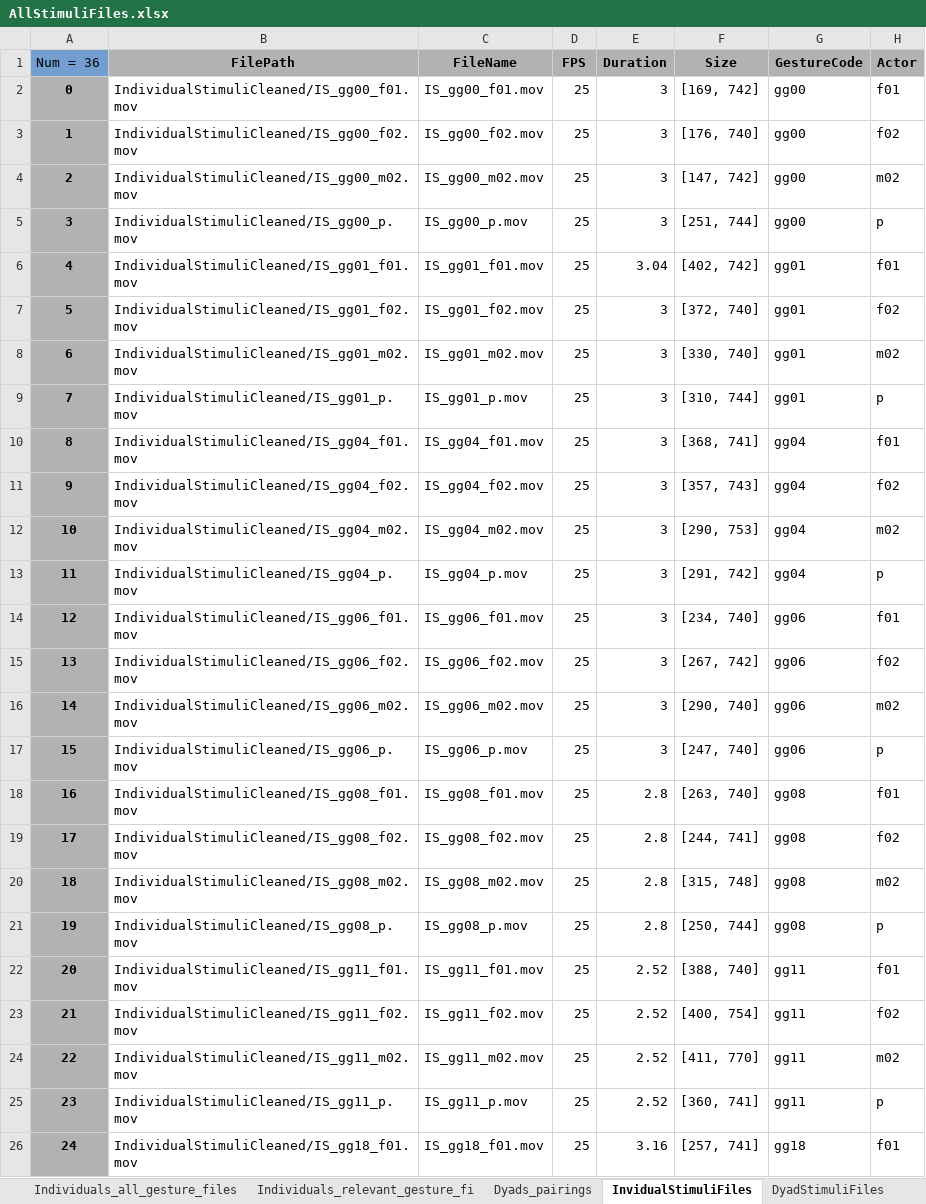
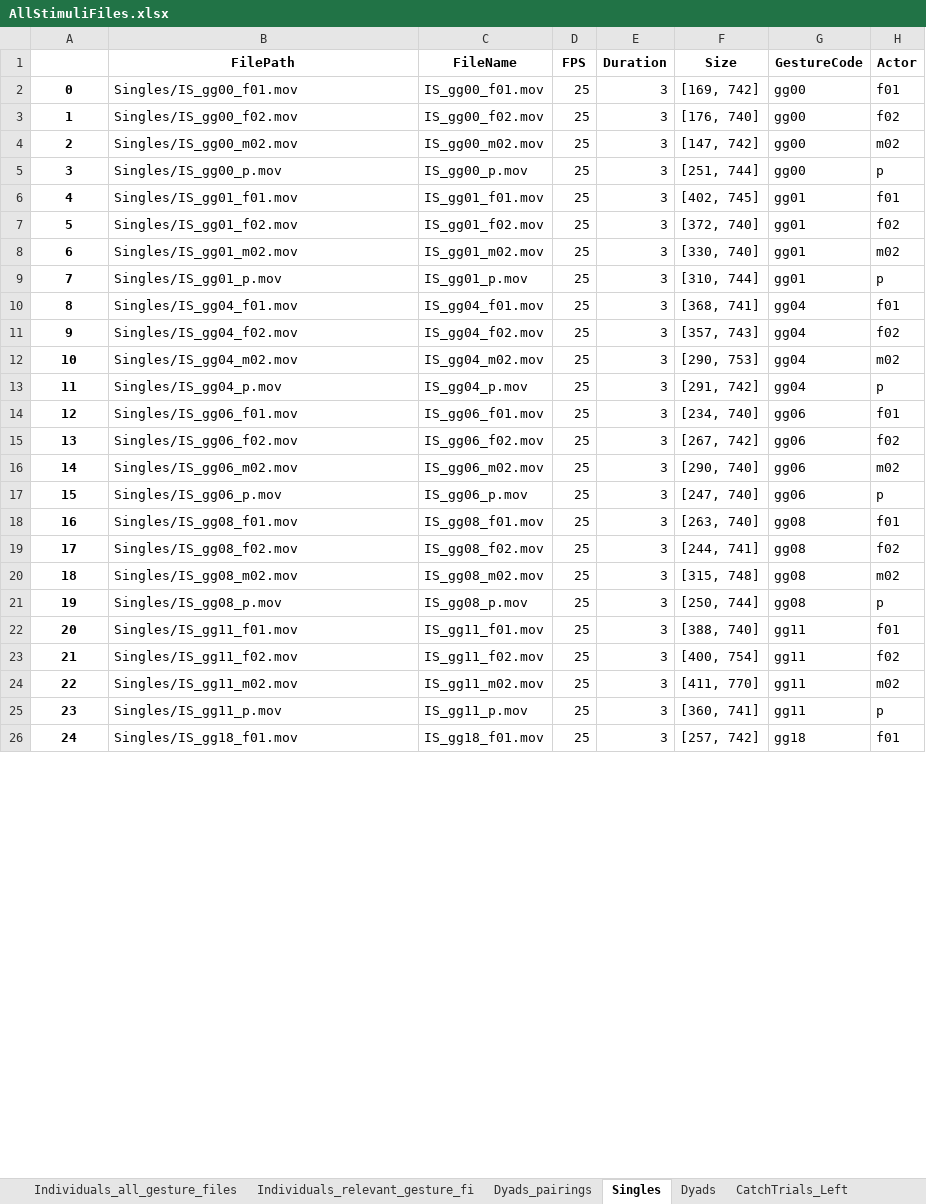
Before and after one commit to fynnomenon/Bangor2022, an Excel workbook: task/stimuli/AllStimuliFiles.xlsx, sheet Singles, drawn as a sheet; only a part is shown; values as stored, in another font and other column widths than the file's, no borders; the diff covers the shown part only; the diff names each change by its address in the sheet, - before the commit and + after, or states it on an @@ line.

```diff
--- a/task/stimuli/AllStimuliFiles.xlsx (sheet Singles)
+++ b/task/stimuli/AllStimuliFiles.xlsx (sheet Singles)
-sheet tab: InvidualStimuliFiles
+sheet tab: Singles
-sheet tab: DyadStimuliFiles
+sheet tab: Dyads
-A1: Num = 36
+A1: (empty)
-A1 fill: #729FCF
+A1 fill: none
-B1:H1 fill: #B2B2B2
+B1:H1 fill: none
-A2:A26 fill: #B2B2B2
+A2:A26 fill: none
-B2 (FilePath): IndividualStimuliCleaned/IS_gg00_f01.mov
+B2 (FilePath): Singles/IS_gg00_f01.mov
-B3 (FilePath): IndividualStimuliCleaned/IS_gg00_f02.mov
+B3 (FilePath): Singles/IS_gg00_f02.mov
-B4 (FilePath): IndividualStimuliCleaned/IS_gg00_m02.mov
+B4 (FilePath): Singles/IS_gg00_m02.mov
-B5 (FilePath): IndividualStimuliCleaned/IS_gg00_p.mov
+B5 (FilePath): Singles/IS_gg00_p.mov
-B6 (FilePath): IndividualStimuliCleaned/IS_gg01_f01.mov
+B6 (FilePath): Singles/IS_gg01_f01.mov
-E6 (Duration): 3.04
+E6 (Duration): 3
-F6 (Size): [402, 742]
+F6 (Size): [402, 745]
-B7 (FilePath): IndividualStimuliCleaned/IS_gg01_f02.mov
+B7 (FilePath): Singles/IS_gg01_f02.mov
-B8 (FilePath): IndividualStimuliCleaned/IS_gg01_m02.mov
+B8 (FilePath): Singles/IS_gg01_m02.mov
-B9 (FilePath): IndividualStimuliCleaned/IS_gg01_p.mov
+B9 (FilePath): Singles/IS_gg01_p.mov
-B10 (FilePath): IndividualStimuliCleaned/IS_gg04_f01.mov
+B10 (FilePath): Singles/IS_gg04_f01.mov
-B11 (FilePath): IndividualStimuliCleaned/IS_gg04_f02.mov
+B11 (FilePath): Singles/IS_gg04_f02.mov
-B12 (FilePath): IndividualStimuliCleaned/IS_gg04_m02.mov
+B12 (FilePath): Singles/IS_gg04_m02.mov
-B13 (FilePath): IndividualStimuliCleaned/IS_gg04_p.mov
+B13 (FilePath): Singles/IS_gg04_p.mov
-B14 (FilePath): IndividualStimuliCleaned/IS_gg06_f01.mov
+B14 (FilePath): Singles/IS_gg06_f01.mov
-B15 (FilePath): IndividualStimuliCleaned/IS_gg06_f02.mov
+B15 (FilePath): Singles/IS_gg06_f02.mov
-B16 (FilePath): IndividualStimuliCleaned/IS_gg06_m02.mov
+B16 (FilePath): Singles/IS_gg06_m02.mov
-B17 (FilePath): IndividualStimuliCleaned/IS_gg06_p.mov
+B17 (FilePath): Singles/IS_gg06_p.mov
-B18 (FilePath): IndividualStimuliCleaned/IS_gg08_f01.mov
+B18 (FilePath): Singles/IS_gg08_f01.mov
-E18:E21 (Duration): 2.8
+E18:E21 (Duration): 3
-B19 (FilePath): IndividualStimuliCleaned/IS_gg08_f02.mov
+B19 (FilePath): Singles/IS_gg08_f02.mov
-B20 (FilePath): IndividualStimuliCleaned/IS_gg08_m02.mov
+B20 (FilePath): Singles/IS_gg08_m02.mov
-B21 (FilePath): IndividualStimuliCleaned/IS_gg08_p.mov
+B21 (FilePath): Singles/IS_gg08_p.mov
-B22 (FilePath): IndividualStimuliCleaned/IS_gg11_f01.mov
+B22 (FilePath): Singles/IS_gg11_f01.mov
-E22:E25 (Duration): 2.52
+E22:E25 (Duration): 3
-B23 (FilePath): IndividualStimuliCleaned/IS_gg11_f02.mov
+B23 (FilePath): Singles/IS_gg11_f02.mov
-B24 (FilePath): IndividualStimuliCleaned/IS_gg11_m02.mov
+B24 (FilePath): Singles/IS_gg11_m02.mov
-B25 (FilePath): IndividualStimuliCleaned/IS_gg11_p.mov
+B25 (FilePath): Singles/IS_gg11_p.mov
-B26 (FilePath): IndividualStimuliCleaned/IS_gg18_f01.mov
+B26 (FilePath): Singles/IS_gg18_f01.mov
-E26 (Duration): 3.16
+E26 (Duration): 3
-F26 (Size): [257, 741]
+F26 (Size): [257, 742]
```
Also changed, not shown: 22 edited cells and cell formats elsewhere in this sheet, sheet CatchTrials_Left, sheet Dyads, sheet Dyads_pairings, other sheet tabs, 4 other files.
